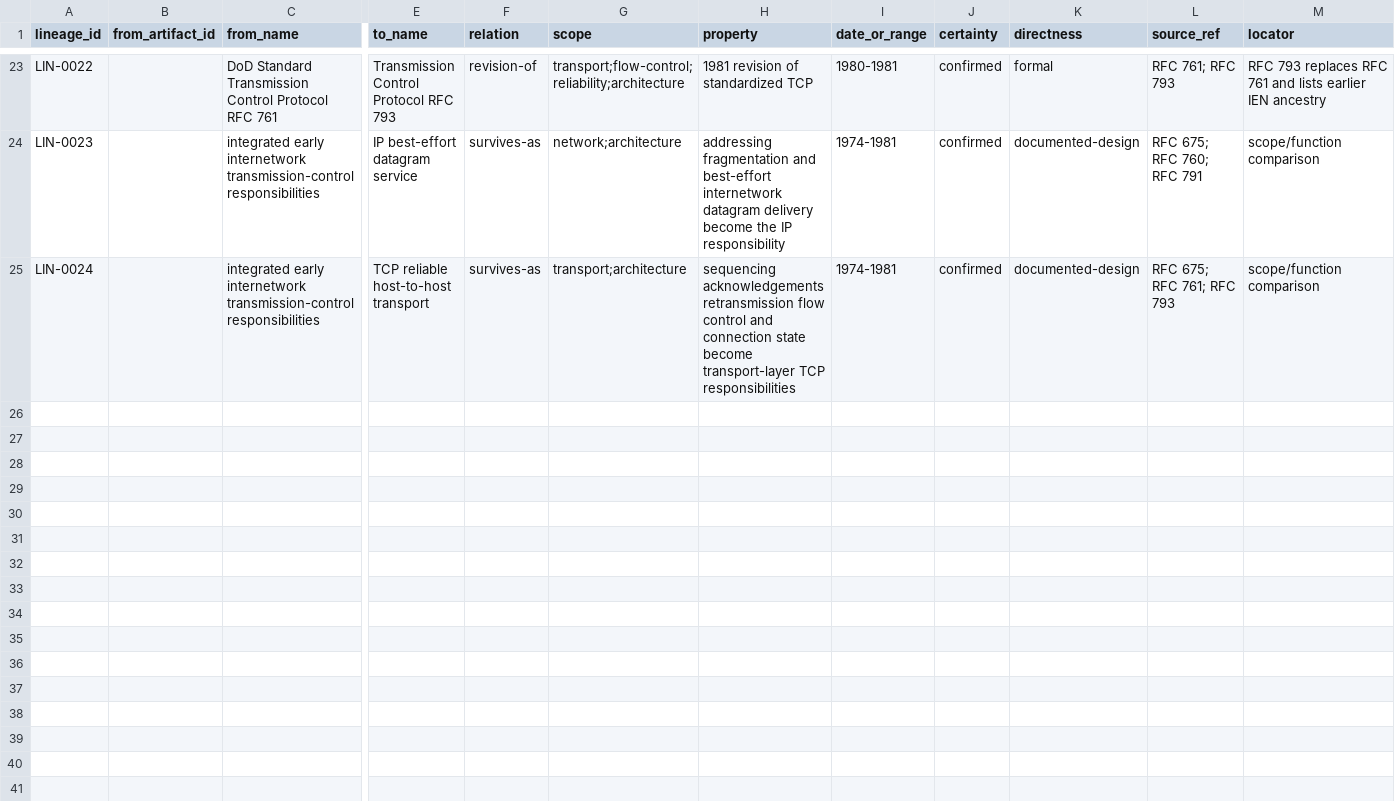
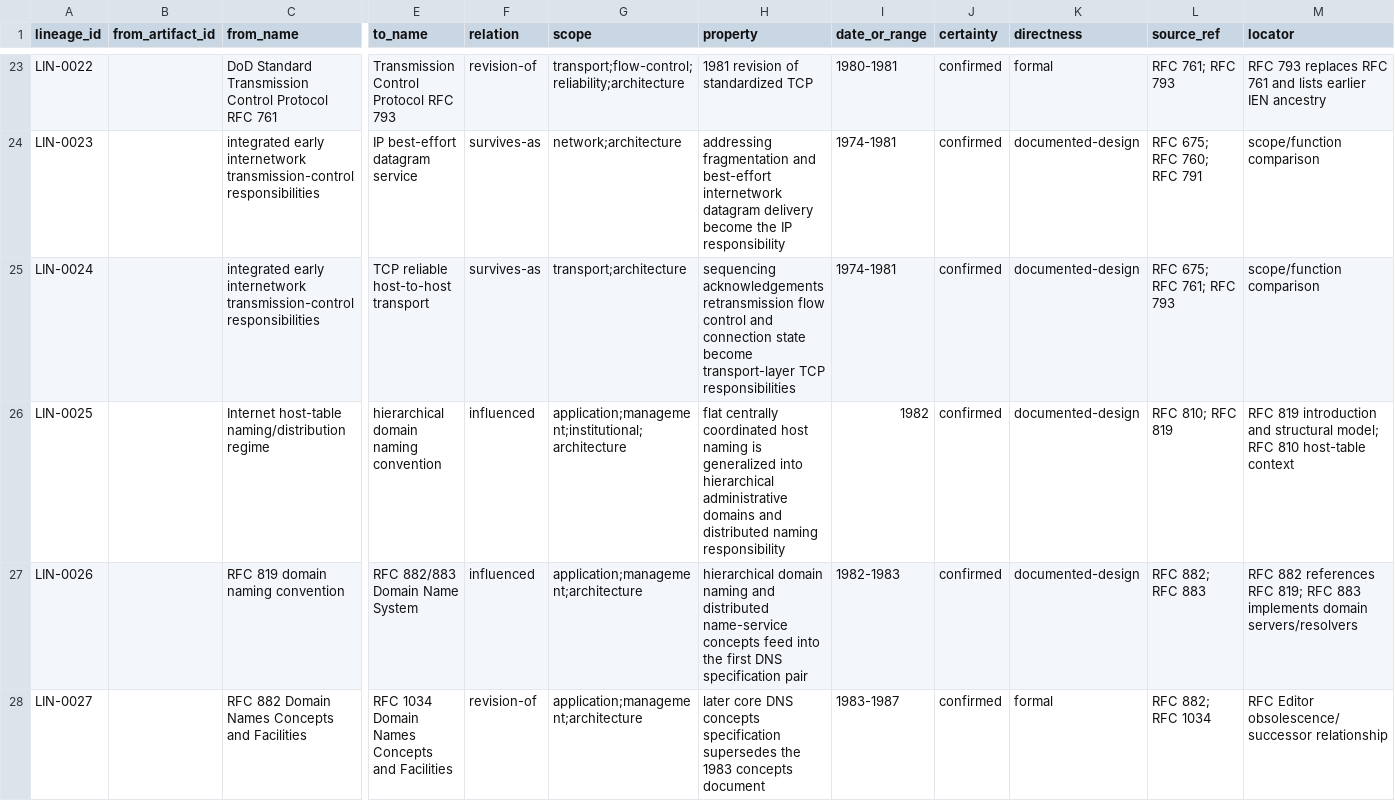
Before and after one commit to GravityblueX/computer-network-archaeology, a CSV file: data/lineage-ledger.csv, drawn as a sheet; only a part is shown, gaps mark what is left out; rows hold the shown columns only; the diff covers the shown part only; the diff names each change by its address in the sheet, - before the commit and + after, or states it on an @@ line.

Commit message:
Add host-table to DNS lineage edges

```diff
--- a/data/lineage-ledger.csv
+++ b/data/lineage-ledger.csv
+row 26: LIN-0025 |  | Internet host-table naming/distribution regime | hierarchical domain naming convention | influenced | application;management;institutional;architecture | flat centrally coordinated host naming is generalized into hierarchical administrative domains and distributed naming responsibility | 1982 | confirmed | documented-design | RFC 810; RFC 819 | RFC 819 introduction and structural model; RFC 810 host-table context
+row 27: LIN-0026 |  | RFC 819 domain naming convention | RFC 882/883 Domain Name System | influenced | application;management;architecture | hierarchical domain naming and distributed name-service concepts feed into the first DNS specification pair | 1982-1983 | confirmed | documented-design | RFC 882; RFC 883 | RFC 882 references RFC 819; RFC 883 implements domain servers/resolvers
+row 28: LIN-0027 |  | RFC 882 Domain Names Concepts and Facilities | RFC 1034 Domain Names Concepts and Facilities | revision-of | application;management;architecture | later core DNS concepts specification supersedes the 1983 concepts document | 1983-1987 | confirmed | formal | RFC 882; RFC 1034 | RFC Editor obsolescence/successor relationship
```
Also changed, not shown: 3 added rows elsewhere in this file.
